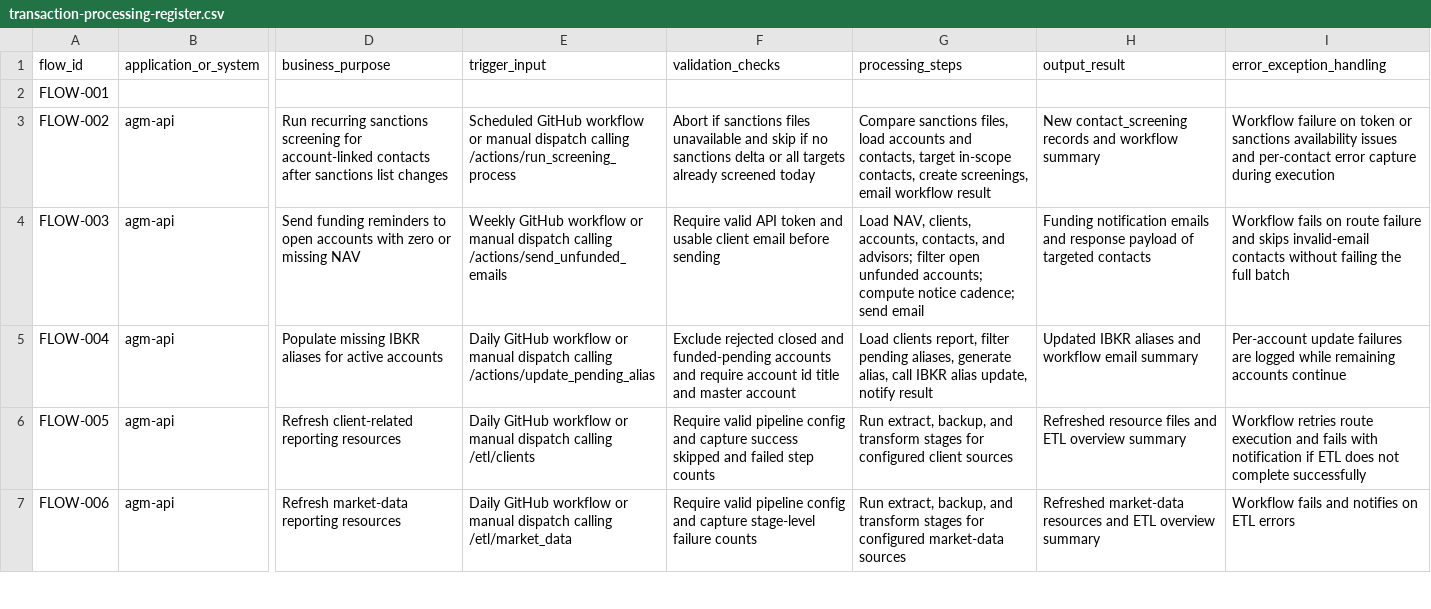
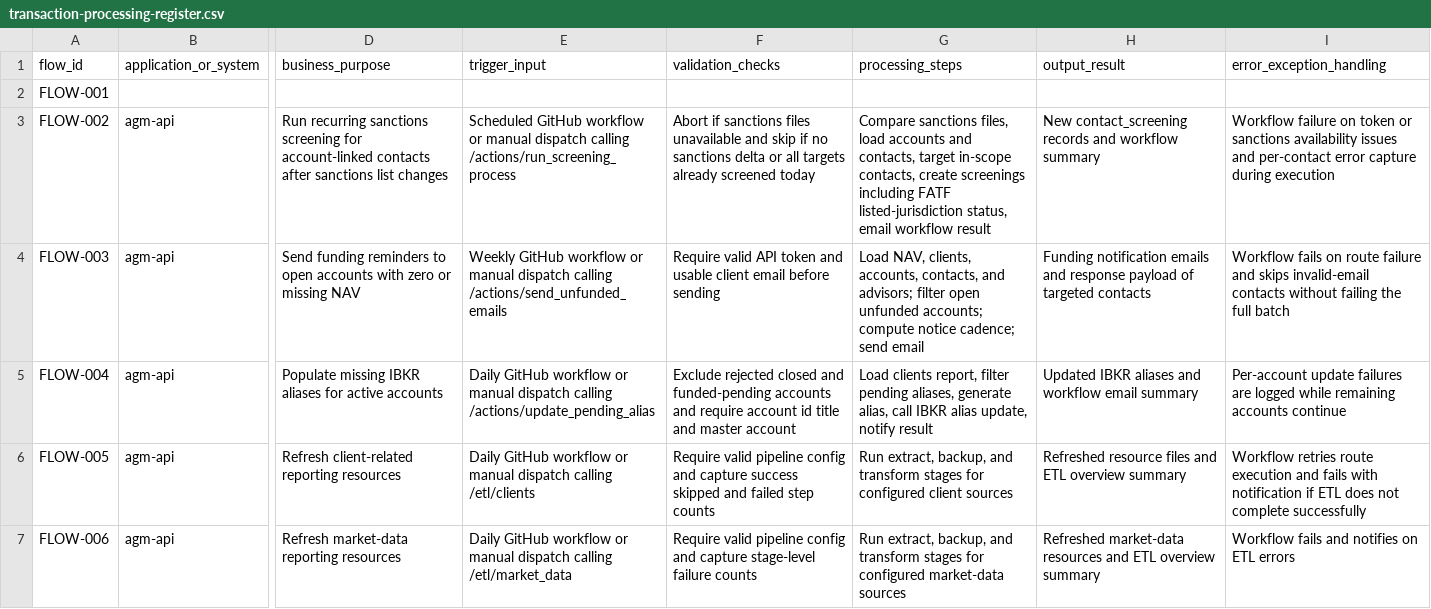
Before and after one commit to agmtrader/compliance, a CSV file: ITGC/transaction-processing-register.csv, drawn as a sheet; only a part is shown, gaps mark what is left out; the diff names each change by its address in the sheet, - before the commit and + after, or states it on an @@ line.

```diff
--- a/ITGC/transaction-processing-register.csv
+++ b/ITGC/transaction-processing-register.csv
-G3 (processing_steps): …contacts, create screenings, email workflow…
+G3 (processing_steps): …contacts, create screenings including FATF listed-jurisdiction status, email workflow…
```
Also changed, not shown: processes/process-register.csv, 4 other files.
